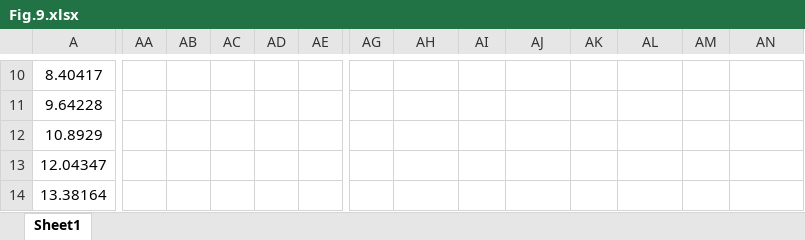
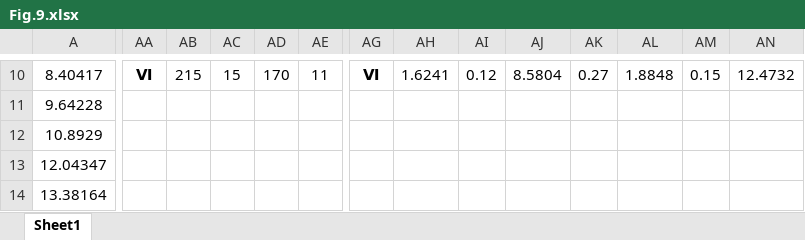
Before and after one commit to TianhaoXu027/-xx01, an Excel workbook: Fig.9.xlsx, sheet Sheet1, drawn as a sheet; only a part is shown, gaps mark what is left out; values as stored, in another font and other column widths than the file's, no borders; the diff covers the shown part only; the diff names each change by its address in the sheet, - before the commit and + after, or states it on an @@ line.

```diff
--- a/Fig.9.xlsx (sheet Sheet1)
+++ b/Fig.9.xlsx (sheet Sheet1)
-AA10: (empty)
+AA10: Ⅵ
-AB10: (empty)
+AB10: 215
-AC10: (empty)
+AC10: 15
-AD10: (empty)
+AD10: 170
-AE10: (empty)
+AE10: 11
-AG10: (empty)
+AG10: Ⅵ
-AH10: (empty)
+AH10: 1.6241
-AI10: (empty)
+AI10: 0.12
-AJ10: (empty)
+AJ10: 8.5804
-AK10: (empty)
+AK10: 0.27
-AL10: (empty)
+AL10: 1.8848
-AM10: (empty)
+AM10: 0.15
-AN10: (empty)
+AN10: 12.4732
```
Also changed, not shown: 86 edited cells and merged cells elsewhere in this sheet, Fig.12.xlsx, Fig.6.xlsx, 1 other file.
